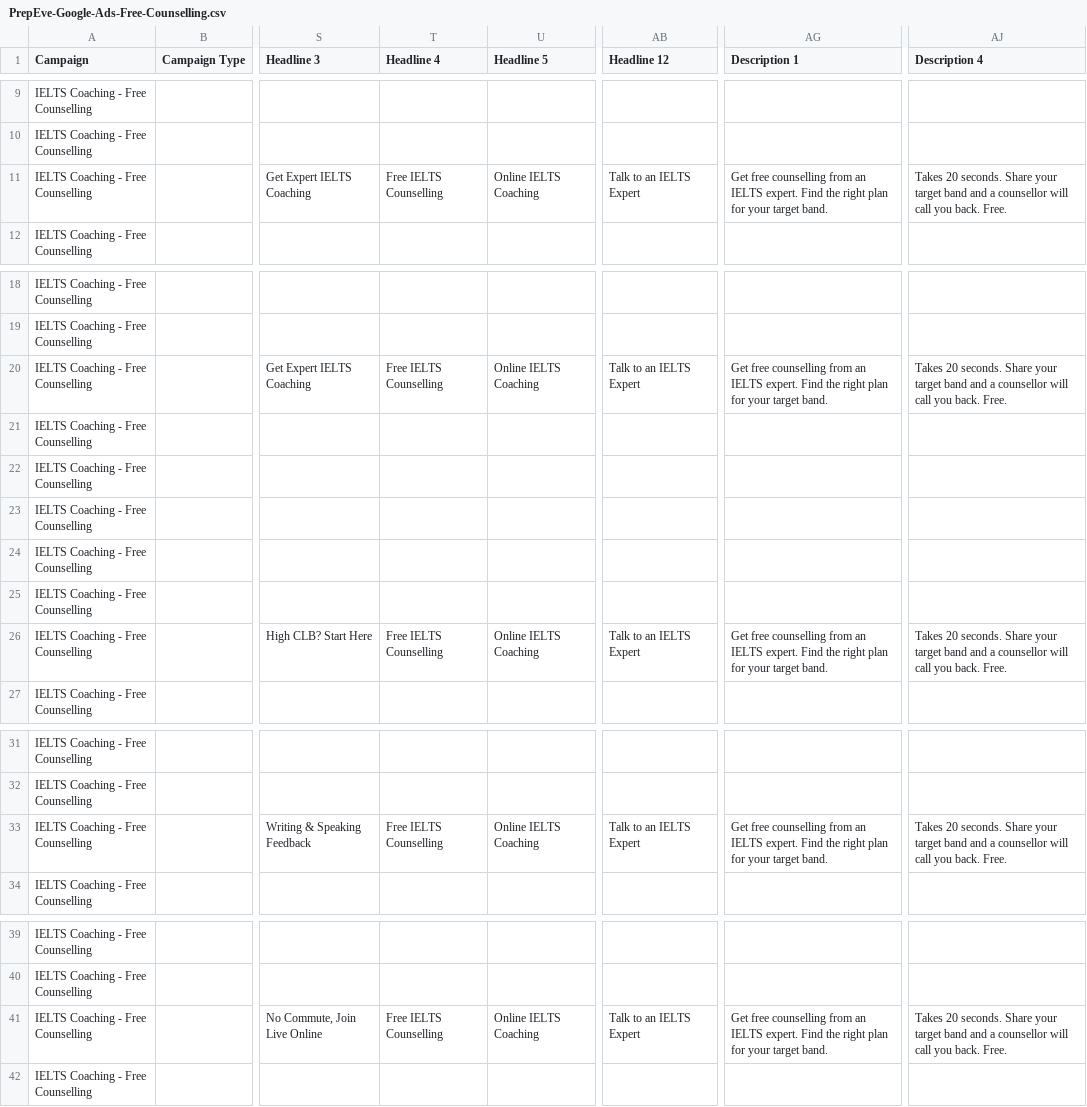
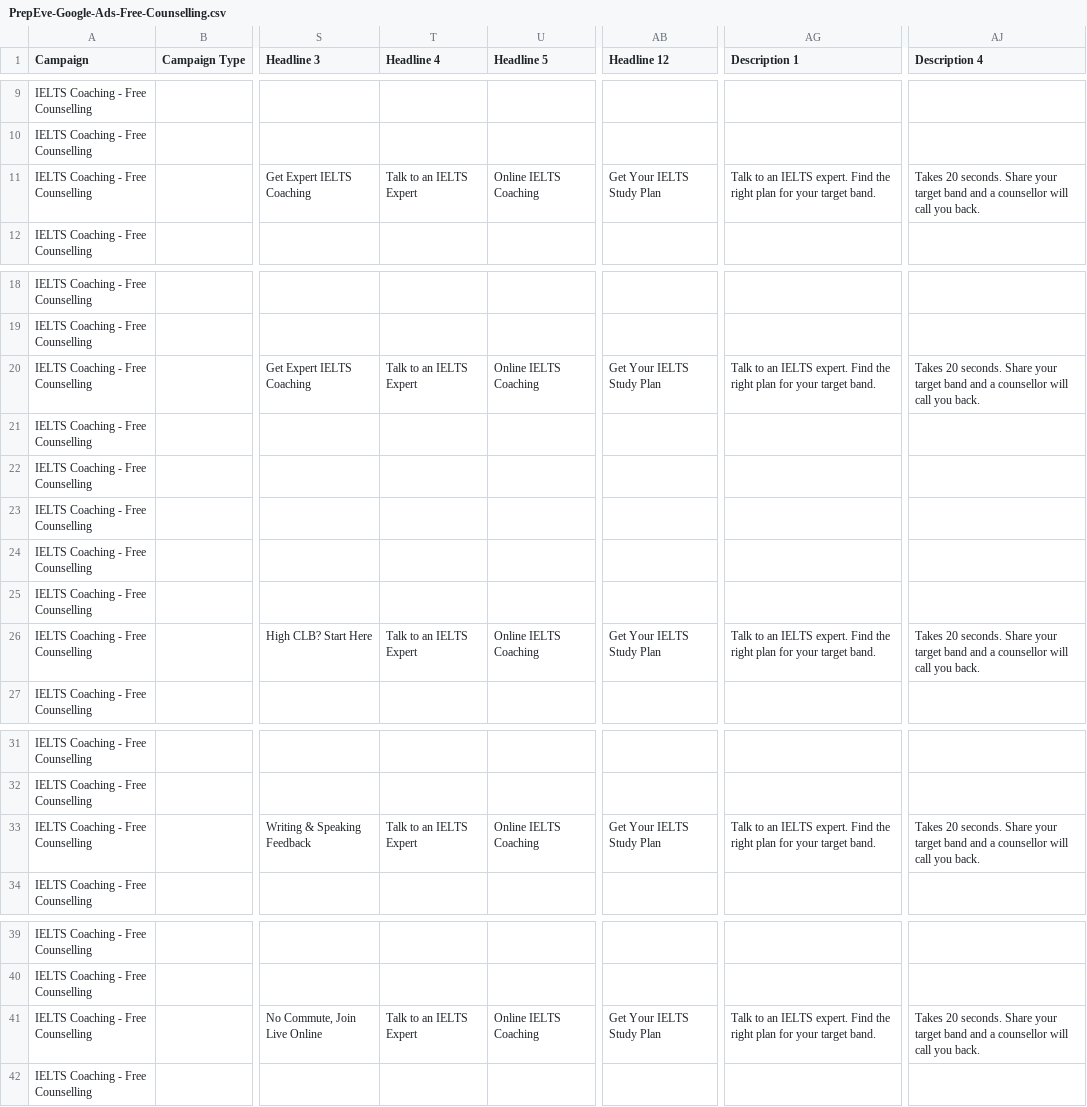
Before and after one commit to tejasdhawan150-ai/prep, a CSV file: docs/ads/PrepEve-Google-Ads-Free-Counselling.csv, drawn as a sheet; only a part is shown, gaps mark what is left out; the diff covers the shown part only; the diff names each change by its address in the sheet, - before the commit and + after, or states it on an @@ line.

```diff
--- a/docs/ads/PrepEve-Google-Ads-Free-Counselling.csv
+++ b/docs/ads/PrepEve-Google-Ads-Free-Counselling.csv
-T11 (Headline 4): Free IELTS Counselling
+T11 (Headline 4): Talk to an IELTS Expert
-AB11 (Headline 12): Talk to an IELTS Expert
+AB11 (Headline 12): Get Your IELTS Study Plan
-AG11 (Description 1): Get free counselling from an IELTS…
+AG11 (Description 1): Talk to an IELTS…
-AJ11 (Description 4): …you back. Free.
+AJ11 (Description 4): …you back.
-T20 (Headline 4): Free IELTS Counselling
+T20 (Headline 4): Talk to an IELTS Expert
-AB20 (Headline 12): Talk to an IELTS Expert
+AB20 (Headline 12): Get Your IELTS Study Plan
-AG20 (Description 1): Get free counselling from an IELTS…
+AG20 (Description 1): Talk to an IELTS…
-AJ20 (Description 4): …you back. Free.
+AJ20 (Description 4): …you back.
-T26 (Headline 4): Free IELTS Counselling
+T26 (Headline 4): Talk to an IELTS Expert
-AB26 (Headline 12): Talk to an IELTS Expert
+AB26 (Headline 12): Get Your IELTS Study Plan
-AG26 (Description 1): Get free counselling from an IELTS…
+AG26 (Description 1): Talk to an IELTS…
-AJ26 (Description 4): …you back. Free.
+AJ26 (Description 4): …you back.
-T33 (Headline 4): Free IELTS Counselling
+T33 (Headline 4): Talk to an IELTS Expert
-AB33 (Headline 12): Talk to an IELTS Expert
+AB33 (Headline 12): Get Your IELTS Study Plan
-AG33 (Description 1): Get free counselling from an IELTS…
+AG33 (Description 1): Talk to an IELTS…
-AJ33 (Description 4): …you back. Free.
+AJ33 (Description 4): …you back.
-T41 (Headline 4): Free IELTS Counselling
+T41 (Headline 4): Talk to an IELTS Expert
-AB41 (Headline 12): Talk to an IELTS Expert
+AB41 (Headline 12): Get Your IELTS Study Plan
-AG41 (Description 1): Get free counselling from an IELTS…
+AG41 (Description 1): Talk to an IELTS…
-AJ41 (Description 4): …you back. Free.
+AJ41 (Description 4): …you back.
```
Also changed, not shown: 1 added row and 8 edited cells elsewhere in this file, 2 other files.
